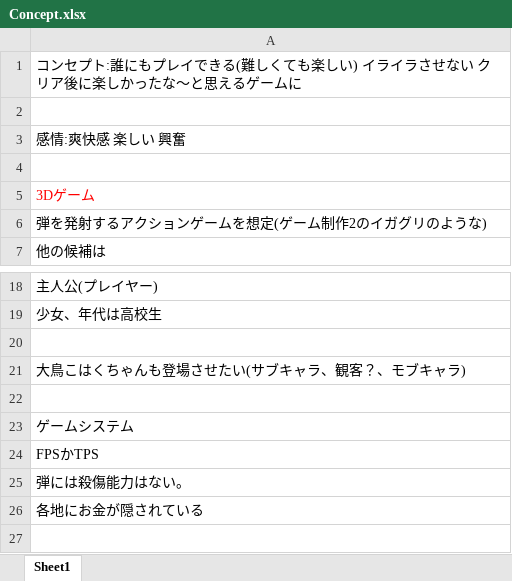
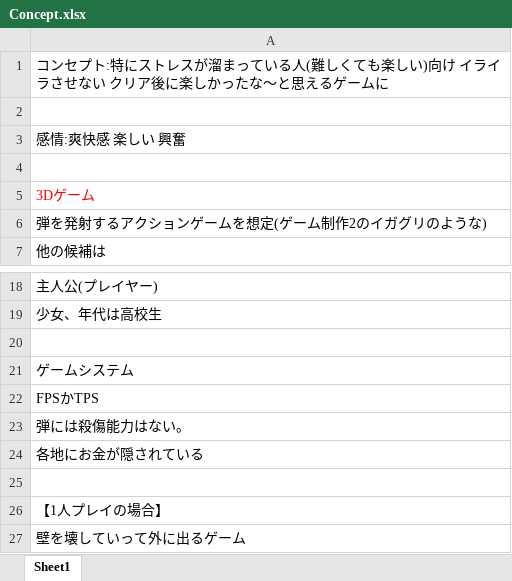
Before and after one commit to C6H5SO3Na/3DGame01, an Excel workbook: Concept.xlsx, sheet Sheet1, drawn as a sheet; only a part is shown, gaps mark what is left out; the shorter side is filled out with more unchanged rows; values as stored, in another font and other column widths than the file's, no borders; the diff names each change by its address in the sheet, - before the commit and + after, or states it on an @@ line.

```diff
--- a/Concept.xlsx (sheet Sheet1)
+++ b/Concept.xlsx (sheet Sheet1)
-A1: …セプト:誰にもプレイできる(難しくても楽しい) イライラ…
+A1: …セプト:特にストレスが溜まっている人(難しくても楽しい)向け イライラ…
-row 20: (empty)
-row 21: 大鳥こはくちゃんも登場させたい(サブキャラ、観客？、モブキャラ)
```
Also changed, not shown: 15 other files.
